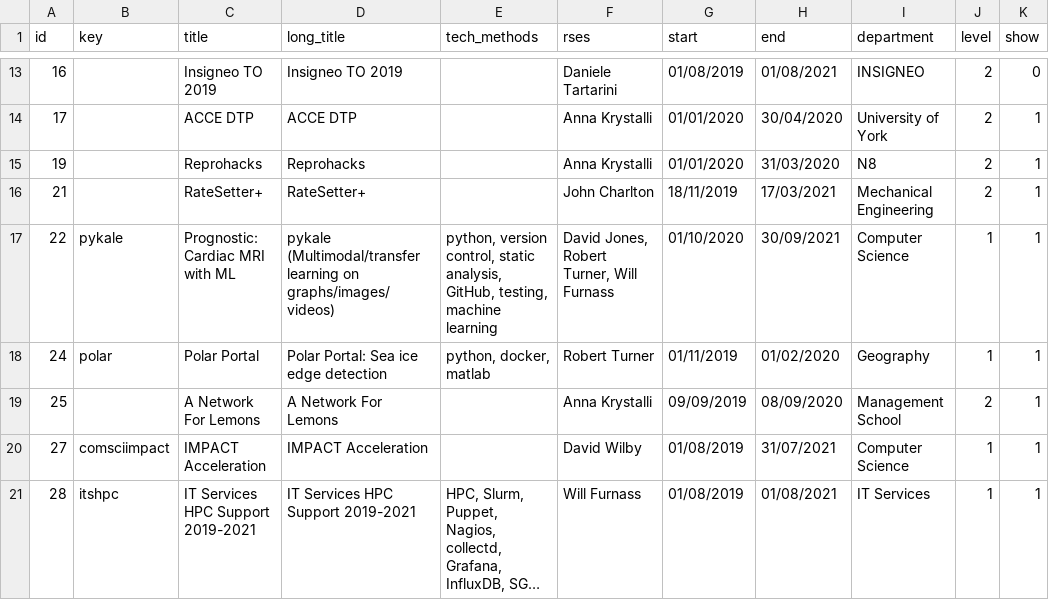
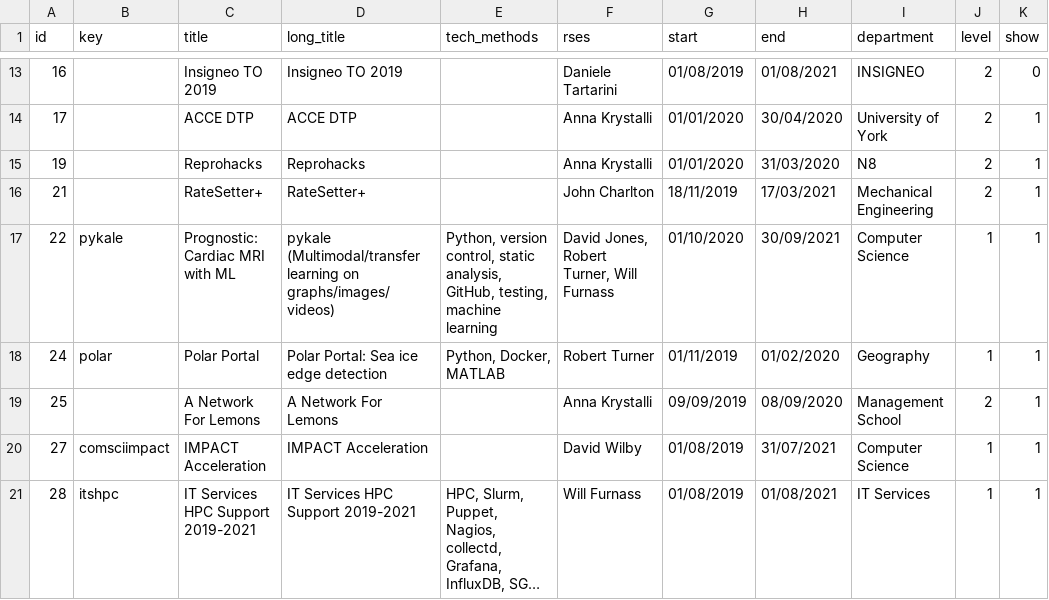
Before and after one commit to RSE-Sheffield/RSE-Sheffield.github.io, a CSV file: _data/projects.csv, drawn as a sheet; only a part is shown, gaps mark what is left out; long unchanged cells end in …; the diff covers the shown part only.

```diff
--- a/_data/projects.csv
+++ b/_data/projects.csv
@@ -16,4 +16,4 @@ id,key,title,long_title,tech_methods,rses,start,end,department,level,show
 21,,RateSetter+,RateSetter+,,John Charlton,18/11/2019,17/03/2021,Mechanical Engineering,2,1
-22,pykale,Prognostic: Cardiac MRI with ML,pykale (Multimodal/transfer learning on graphs/images/videos),"python, version control, static analysis, GitHub, testing, machine learning","David Jones, Robert Turner, Will Furnass",01/10/2020,30/09/2021,Computer Science,1,1
-24,polar,Polar Portal,Polar Portal: Sea ice edge detection,"python, docker, matlab",Robert Turner,01/11/2019,01/02/2020,Geography,1,1
+22,pykale,Prognostic: Cardiac MRI with ML,pykale (Multimodal/transfer learning on graphs/images/videos),"Python, version control, static analysis, GitHub, testing, machine learning","David Jones, Robert Turner, Will Furnass",01/10/2020,30/09/2021,Computer Science,1,1
+24,polar,Polar Portal,Polar Portal: Sea ice edge detection,"Python, Docker, MATLAB",Robert Turner,01/11/2019,01/02/2020,Geography,1,1
 25,,A Network For Lemons,A Network For Lemons,,Anna Krystalli,09/09/2019,08/09/2020,Management School,2,1
```
Also changed, not shown: 15 edited cells elsewhere in this file, 2 other files.
